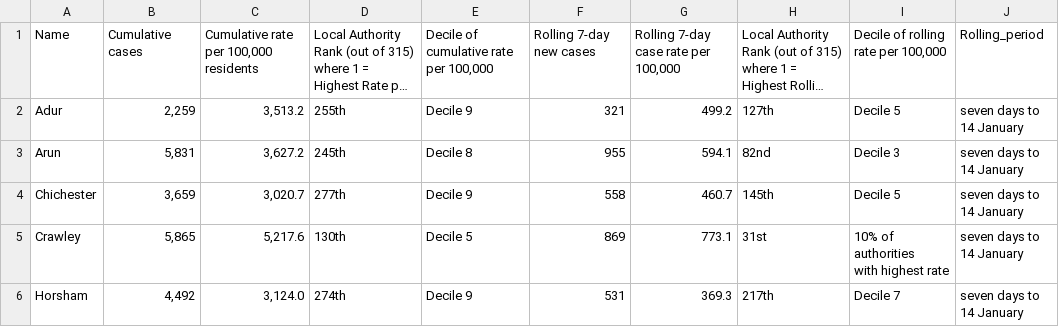
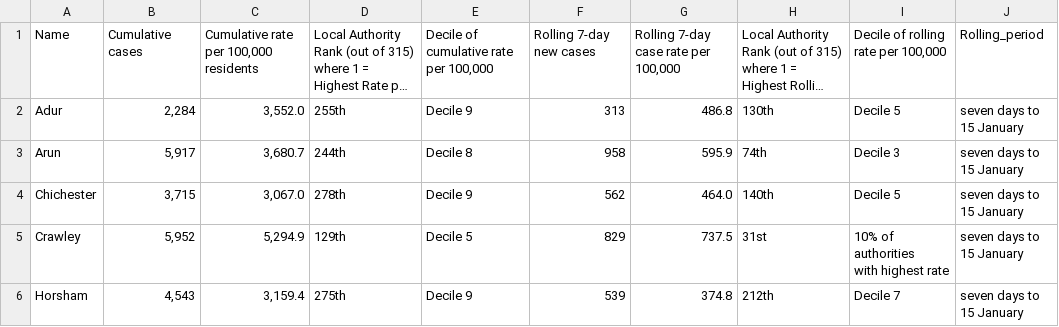
Before and after one commit to psychty/wsx_covid_datapack_public, a CSV file: Outputs/ltla_rate_wsx.csv, drawn as a sheet; only a part is shown; long unchanged cells end in …; the diff covers the shown part only; the diff names each change by its address in the sheet, - before the commit and + after, or states it on an @@ line.

```diff
--- a/Outputs/ltla_rate_wsx.csv
+++ b/Outputs/ltla_rate_wsx.csv
-B2: 2,259
+B2: 2,284
-C2: 3,513.2
+C2: 3,552.0
-F2: 321
+F2: 313
-G2: 499.2
+G2: 486.8
-H2: 127th
+H2: 130th
-J2:J6: seven days to 14 January
+J2:J6: seven days to 15 January
-B3: 5,831
+B3: 5,917
-C3: 3,627.2
+C3: 3,680.7
-D3: 245th
+D3: 244th
-F3: 955
+F3: 958
-G3: 594.1
+G3: 595.9
-H3: 82nd
+H3: 74th
-B4: 3,659
+B4: 3,715
-C4: 3,020.7
+C4: 3,067.0
-D4: 277th
+D4: 278th
-F4: 558
+F4: 562
-G4: 460.7
+G4: 464.0
-H4: 145th
+H4: 140th
-B5: 5,865
+B5: 5,952
-C5: 5,217.6
+C5: 5,294.9
-D5: 130th
+D5: 129th
-F5: 869
+F5: 829
-G5: 773.1
+G5: 737.5
-B6: 4,492
+B6: 4,543
-C6: 3,124.0
+C6: 3,159.4
-D6: 274th
+D6: 275th
-F6: 531
+F6: 539
-G6: 369.3
+G6: 374.8
-H6: 217th
+H6: 212th
```
Also changed, not shown: 20 edited cells elsewhere in this file, Outputs/utla_rate_wsx.csv, 47 other files.
